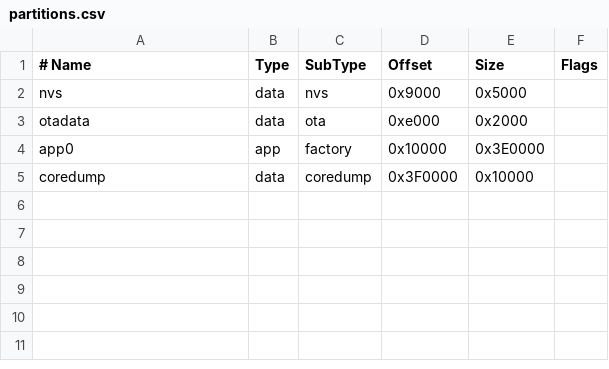
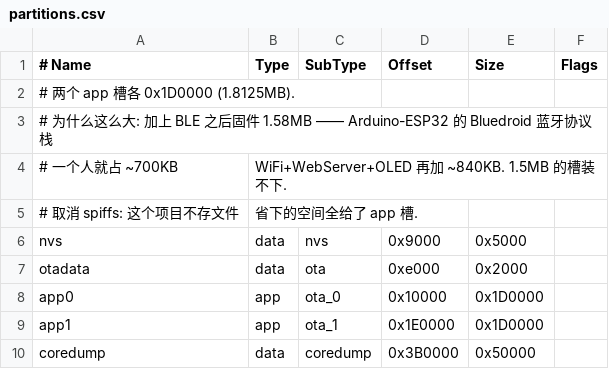
Before and after one commit to MrWANGXUHUI/niu-u1-foc-simulator, a CSV file: niu_u1_foc_simulator/partitions.csv, drawn as a sheet.

```diff
--- a/niu_u1_foc_simulator/partitions.csv
+++ b/niu_u1_foc_simulator/partitions.csv
@@ -1,5 +1,10 @@
 # Name,   Type, SubType, Offset,  Size, Flags
+# 两个 app 槽各 0x1D0000 (1.8125MB).
+# 为什么这么大: 加上 BLE 之后固件 1.58MB —— Arduino-ESP32 的 Bluedroid 蓝牙协议栈
+# 一个人就占 ~700KB, WiFi+WebServer+OLED 再加 ~840KB. 1.5MB 的槽装不下.
+# 取消 spiffs: 这个项目不存文件, 省下的空间全给了 app 槽.
 nvs,      data, nvs,     0x9000,  0x5000,
 otadata,  data, ota,     0xe000,  0x2000,
-app0,     app,  factory, 0x10000, 0x3E0000,
-coredump, data, coredump,0x3F0000,0x10000,
+app0,     app,  ota_0,   0x10000, 0x1D0000,
+app1,     app,  ota_1,   0x1E0000, 0x1D0000,
+coredump, data, coredump,0x3B0000, 0x50000,
```
Also changed, not shown: 8 other files.
